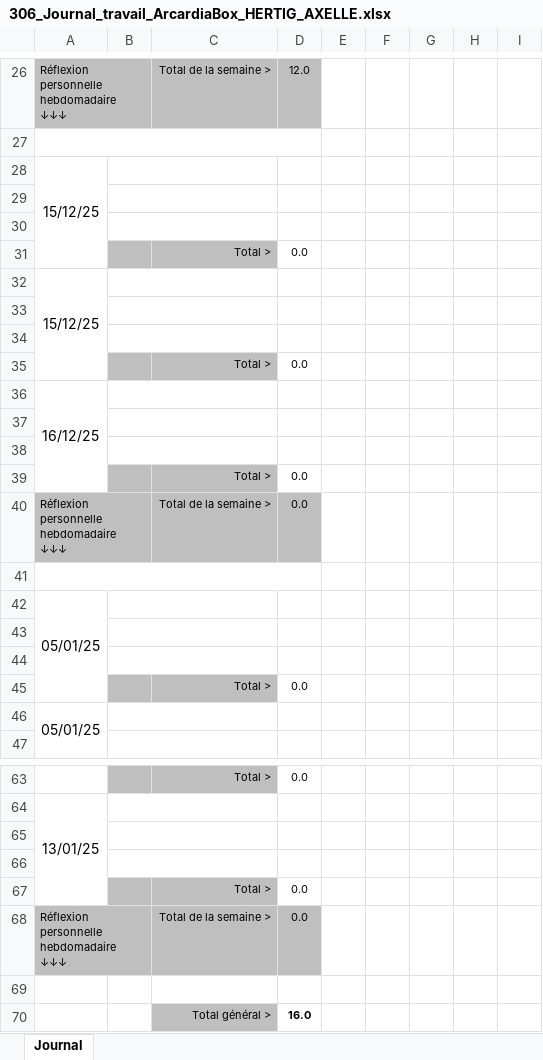
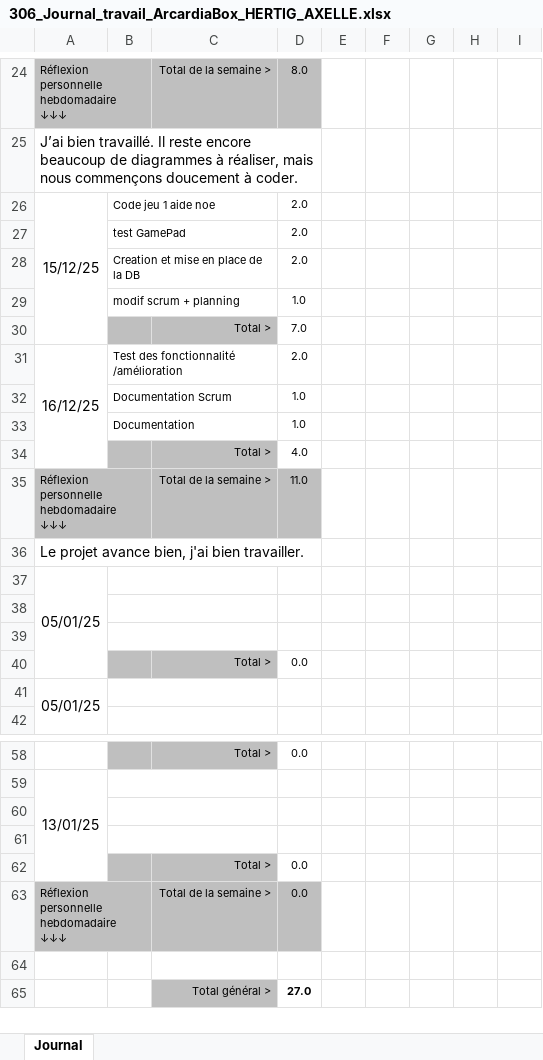
Before and after one commit to Z4drus/306-project-groupe-2, an Excel workbook: documentation/306_Journal_travail_ArcardiaBox_HERTIG_AXELLE.xlsx, sheet Journal, drawn as a sheet; only a part is shown, gaps mark what is left out; values as stored, in another font and other column widths than the file's, no borders; conditional formats not drawn; removed rows and columns are numbered as before the commit, all else as after; the diff covers the shown part only; the diff names each change by its address in the sheet, - before the commit and + after, or states it on an @@ line.

```diff
--- a/documentation/306_Journal_travail_ArcardiaBox_HERTIG_AXELLE.xlsx (sheet Journal)
+++ b/documentation/306_Journal_travail_ArcardiaBox_HERTIG_AXELLE.xlsx (sheet Journal)
-D24: 12.0
+D24: 8.0
-A25: (empty)
+A25: J’ai bien travaillé. Il reste encore beaucoup de diagrammes à réaliser, mais nous commençons doucement à coder.
-A28:A31 merged
+A26:A30 merged
-B26: (empty)
+B26: Code jeu 1 aide noe
-D26: (empty)
+D26: 2.0
-row 27: (empty)
+row 27:  | test GamePad |  | 2.0
-row 28: (empty)
+row 28:  | Creation et mise en place de la DB |  | 2.0
-B30:C30 merged
-row 31:  |  | Total > | 0.0
-row 32: 15/12/25
-row 29: (empty)
+row 29:  | modif scrum + planning |  | 1.0
-B30:C30 fill: none
+B30:C30 fill: #BFBFBF
-B34:C34 merged
-row 30: (empty)
+row 30:  |  | Total > | 7.0
-row 35:  |  | Total > | 0.0
-B31: (empty)
+B31: Test des fonctionnalité /amélioration
-D31: (empty)
+D31: 2.0
-row 32: (empty)
+row 32:  | Documentation Scrum |  | 1.0
-row 33: (empty)
+row 33:  | Documentation |  | 1.0
-row 39:  |  | Total > | 0.0
@@ row 9 moved to row 34: Total > @@
-D35: 0.0
+D35: 11.0
-A36: (empty)
+A36: Le projet avance bien, j'ai bien travailler.
-D65: 16.0
+D65: 27.0
```
Also changed, not shown: 11 added rows, 12 removed rows, 1 moved row, 4 edited cells, cell formats and merged cells elsewhere in this sheet, formulas that keep their value, documentation/306_Journal_travail_ArcardiaBox_DA_SILVA_DIOGO.xlsx.
